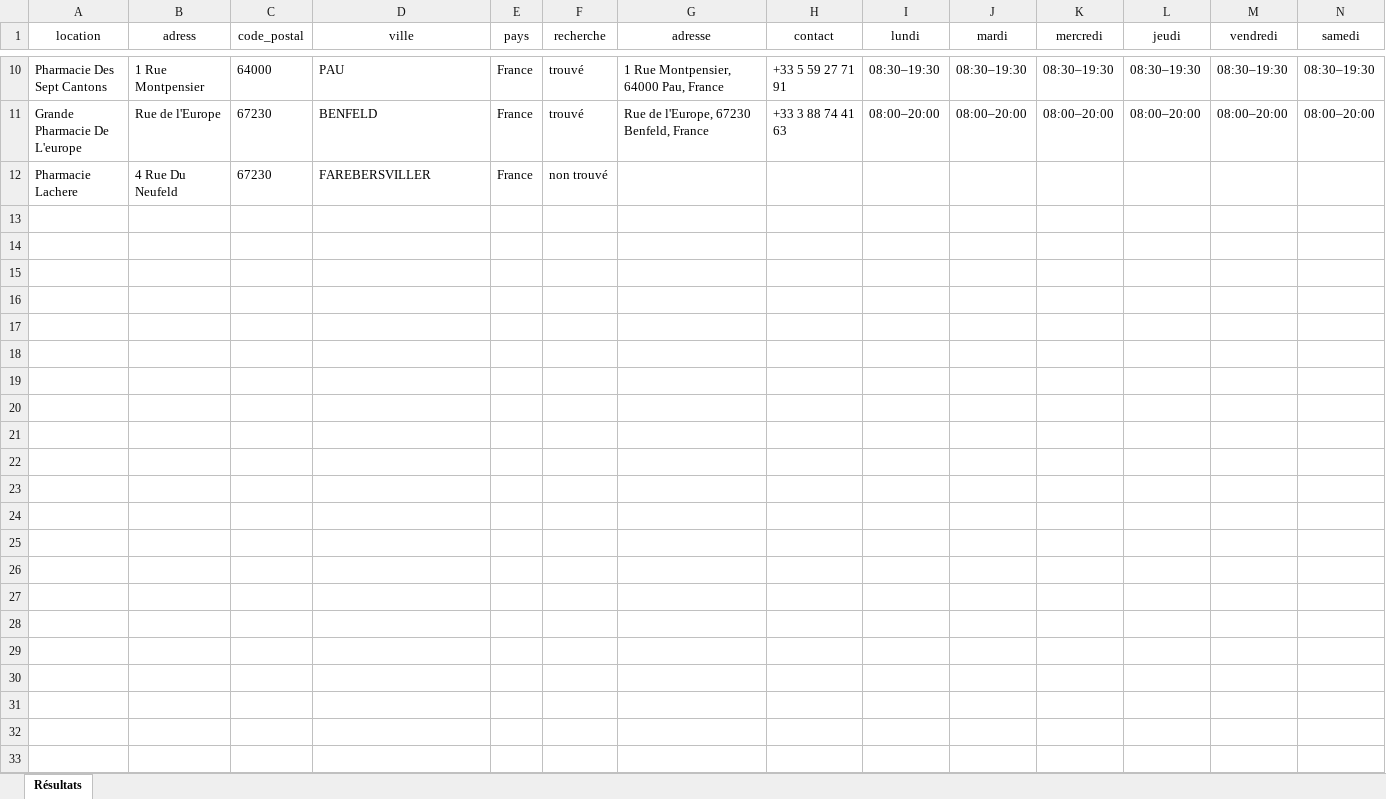
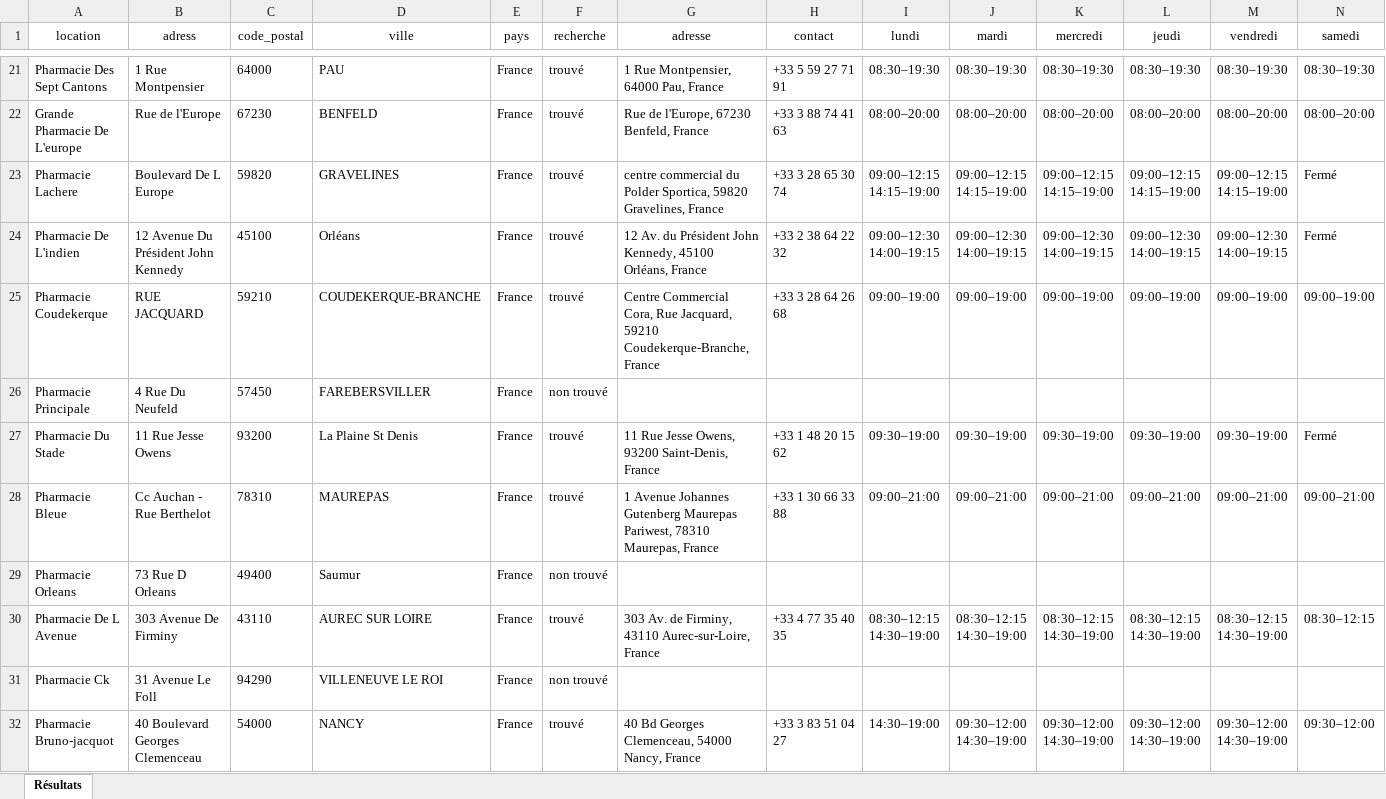
Before and after one commit to stagiairemobilosoft-ops/medadom_map, an Excel workbook: pharma_resultats.xlsx, sheet Résultats, drawn as a sheet; only a part is shown, gaps mark what is left out; values as stored, in another font and other column widths than the file's, no borders; addresses are those after the commit; rows hold the shown columns only; ↵ is a line break in a cell; the diff covers the shown part only; the diff names each change by its address in the sheet, - before the commit and + after, or states it on an @@ line.

```diff
--- a/pharma_resultats.xlsx (sheet Résultats)
+++ b/pharma_resultats.xlsx (sheet Résultats)
+row 23: Pharmacie Lachere | Boulevard De L Europe | 59820 | GRAVELINES | France | trouvé | centre commercial du Polder Sportica, 59820 Gravelines, France | +33 3 28 65 30 74 | 09:00–12:15 ↵ 14:15–19:00 | 09:00–12:15 ↵ 14:15–19:00 | 09:00–12:15 ↵ 14:15–19:00 | 09:00–12:15 ↵ 14:15–19:00 | 09:00–12:15 ↵ 14:15–19:00 | Fermé
+row 24: Pharmacie De L'indien | 12 Avenue Du Président John Kennedy | 45100 | Orléans | France | trouvé | 12 Av. du Président John Kennedy, 45100 Orléans, France | +33 2 38 64 22 32 | 09:00–12:30 ↵ 14:00–19:15 | 09:00–12:30 ↵ 14:00–19:15 | 09:00–12:30 ↵ 14:00–19:15 | 09:00–12:30 ↵ 14:00–19:15 | 09:00–12:30 ↵ 14:00–19:15 | Fermé
+row 25: Pharmacie Coudekerque | RUE JACQUARD | 59210 | COUDEKERQUE-BRANCHE | France | trouvé | Centre Commercial Cora, Rue Jacquard, 59210 Coudekerque-Branche, France | +33 3 28 64 26 68 | 09:00–19:00 | 09:00–19:00 | 09:00–19:00 | 09:00–19:00 | 09:00–19:00 | 09:00–19:00
-A26 (location): Pharmacie Lachere
+A26 (location): Pharmacie Principale
-C26 (code_postal): 67230
+C26 (code_postal): 57450
+row 27: Pharmacie Du Stade | 11 Rue Jesse Owens | 93200 | La Plaine St Denis | France | trouvé | 11 Rue Jesse Owens, 93200 Saint-Denis, France | +33 1 48 20 15 62 | 09:30–19:00 | 09:30–19:00 | 09:30–19:00 | 09:30–19:00 | 09:30–19:00 | Fermé
+row 28: Pharmacie Bleue | Cc Auchan - Rue Berthelot | 78310 | MAUREPAS | France | trouvé | 1 Avenue Johannes Gutenberg Maurepas Pariwest, 78310 Maurepas, France | +33 1 30 66 33 88 | 09:00–21:00 | 09:00–21:00 | 09:00–21:00 | 09:00–21:00 | 09:00–21:00 | 09:00–21:00
+row 29: Pharmacie Orleans | 73 Rue D Orleans | 49400 | Saumur | France | non trouvé
+row 30: Pharmacie De L Avenue | 303 Avenue De Firminy | 43110 | AUREC SUR LOIRE | France | trouvé | 303 Av. de Firminy, 43110 Aurec-sur-Loire, France | +33 4 77 35 40 35 | 08:30–12:15 ↵ 14:30–19:00 | 08:30–12:15 ↵ 14:30–19:00 | 08:30–12:15 ↵ 14:30–19:00 | 08:30–12:15 ↵ 14:30–19:00 | 08:30–12:15 ↵ 14:30–19:00 | 08:30–12:15
+row 31: Pharmacie Ck | 31 Avenue Le Foll | 94290 | VILLENEUVE LE ROI | France | non trouvé
+row 32: Pharmacie Bruno-jacquot | 40 Boulevard Georges Clemenceau | 54000 | NANCY | France | trouvé | 40 Bd Georges Clemenceau, 54000 Nancy, France | +33 3 83 51 04 27 | 14:30–19:00 | 09:30–12:00 ↵ 14:30–19:00 | 09:30–12:00 ↵ 14:30–19:00 | 09:30–12:00 ↵ 14:30–19:00 | 09:30–12:00 ↵ 14:30–19:00 | 09:30–12:00
```
Also changed, not shown: 81 added rows elsewhere in this sheet, 2 other files.
